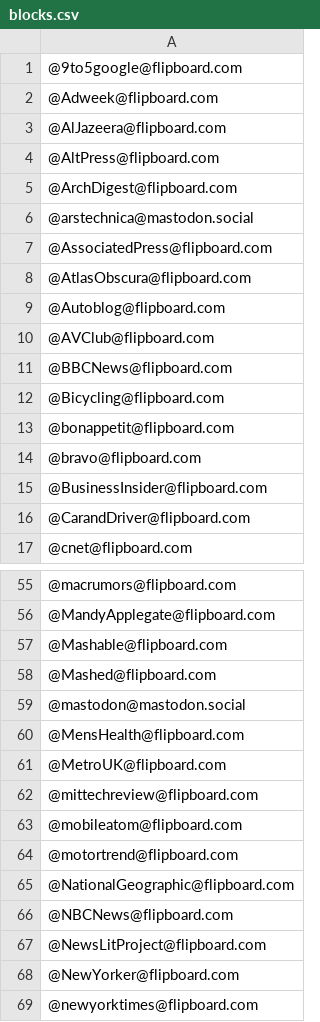
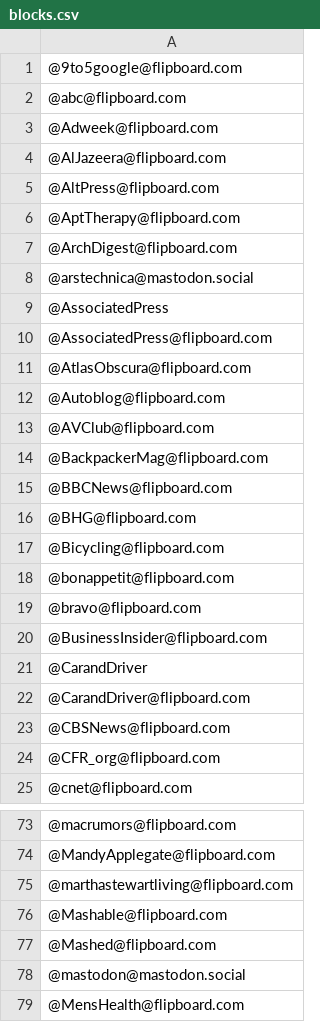
Before and after one commit to jerwarren/fediverse_brands, a CSV file: blocks.csv, drawn as a sheet; only a part is shown, gaps mark what is left out; the shorter side is filled out with more unchanged rows; the diff covers the shown part only; the diff names each change by its address in the sheet, - before the commit and + after, or states it on an @@ line.

Commit message:
Update blocks.csv
more flipboard brands

```diff
--- a/blocks.csv
+++ b/blocks.csv
+row 2: @abc@flipboard.com
+row 6: @AptTherapy@flipboard.com
+row 9: @AssociatedPress
+row 14: @BackpackerMag@flipboard.com
+row 16: @BHG@flipboard.com
+row 21: @CarandDriver
+row 23: @CBSNews@flipboard.com
+row 24: @CFR_org@flipboard.com
+row 75: @marthastewartliving@flipboard.com
```
Also changed, not shown: 16 added rows and 9 moved rows elsewhere in this file.
